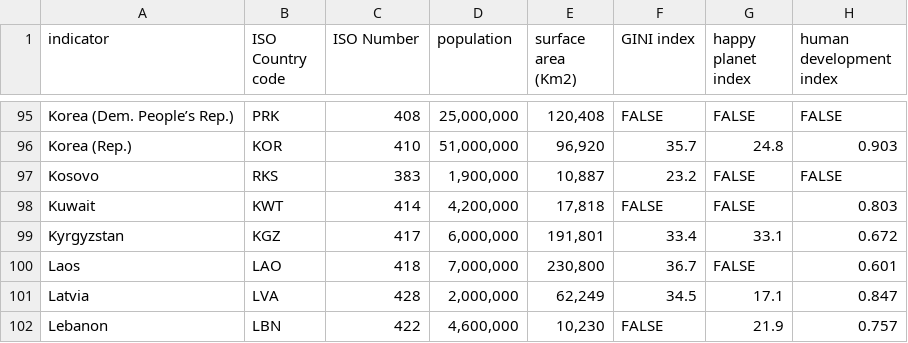
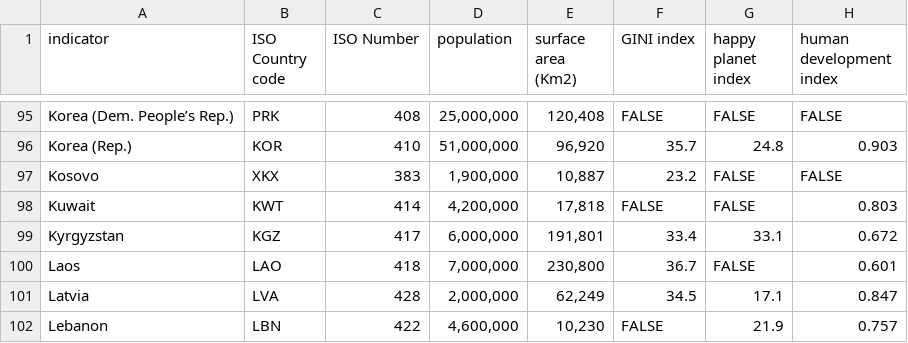
Before and after one commit to wcjohnson11/gatsby-experiment, a CSV file: static/happy2.csv, drawn as a sheet; only a part is shown, gaps mark what is left out; the diff names each change by its address in the sheet, - before the commit and + after, or states it on an @@ line.

```diff
--- a/static/happy2.csv
+++ b/static/happy2.csv
-B97 (ISO Country code): RKS
+B97 (ISO Country code): XKX
```
Also changed, not shown: static/countrycodes.csv.
